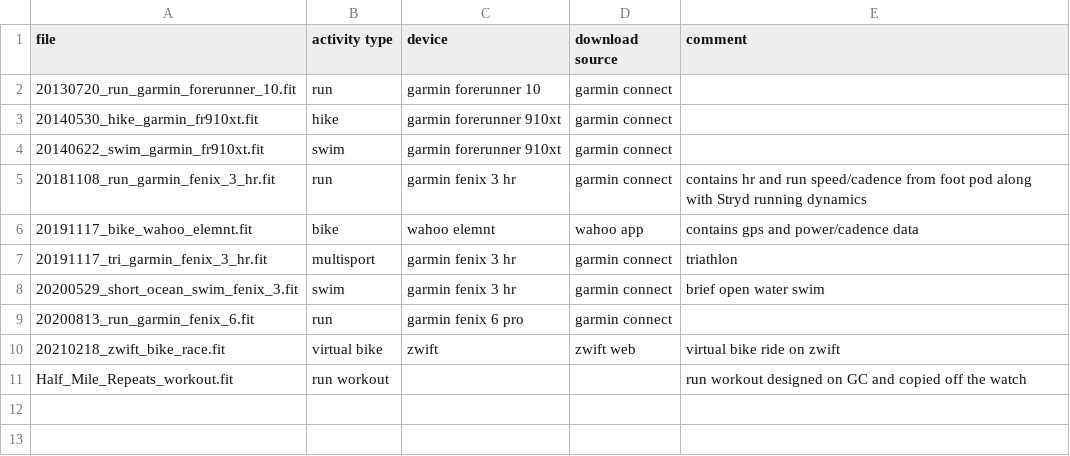
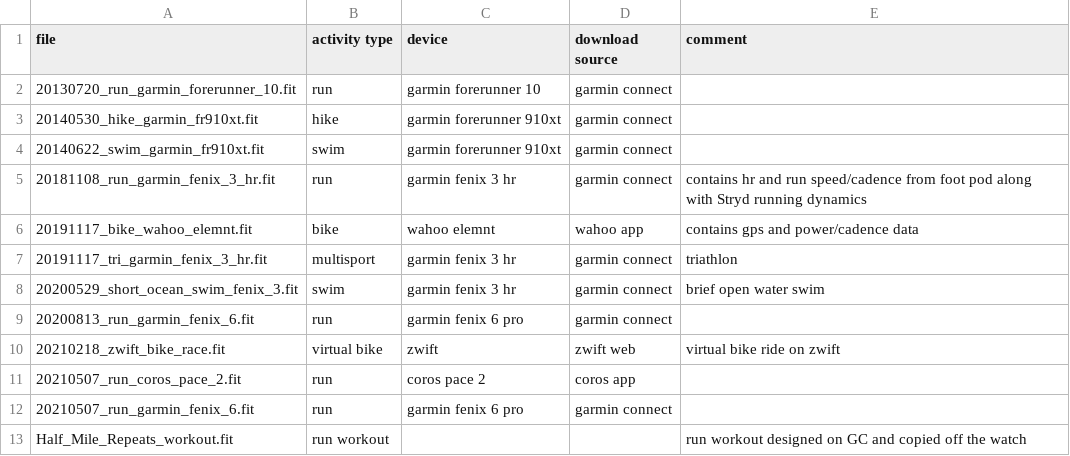
Before and after one commit to msimms/TestFilesForFitnessApps, a CSV file: fit/description.csv, drawn as a sheet; the diff names each change by its address in the sheet, - before the commit and + after, or states it on an @@ line.

Commit message:
Added fit file from a Coros Pace 2 with matching data from a Garmin fenix 6.

```diff
--- a/fit/description.csv
+++ b/fit/description.csv
+row 11: 20210507_run_coros_pace_2.fit | run | coros pace 2 | coros app
+row 12: 20210507_run_garmin_fenix_6.fit | run | garmin fenix 6 pro | garmin connect
```
Also changed, not shown: 2 other files.
